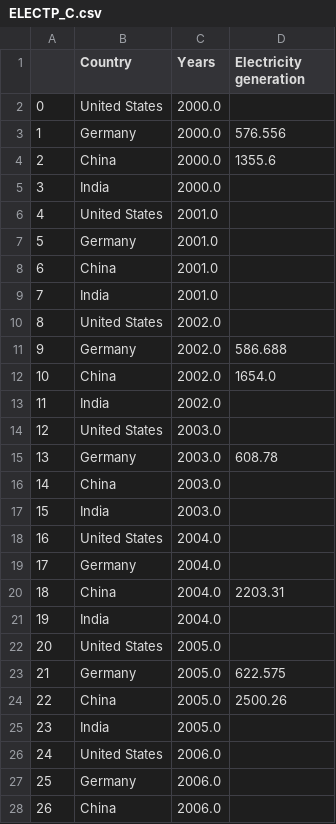
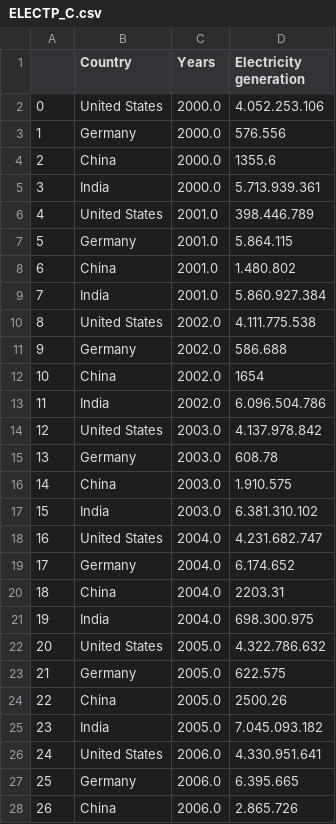
Before and after one commit to DataSciencePraktikumTUBerlin/DataAnalysis, a CSV file: Big_DF/prov_result/ELECTP_C.csv, drawn as a sheet; only a part is shown; the diff covers the shown part only.

Commit message:
new correlogram and fix generic notebooks for coor and prov_result dataframes

```diff
--- a/Big_DF/prov_result/ELECTP_C.csv
+++ b/Big_DF/prov_result/ELECTP_C.csv
@@ -1,28 +1,28 @@
 ,Country,Years,Electricity generation
-0,United States,2000.0,
+0,United States,2000.0,4.052.253.106
 1,Germany,2000.0,576.556
 2,China,2000.0,1355.6
-3,India,2000.0,
-4,United States,2001.0,
-5,Germany,2001.0,
-6,China,2001.0,
-7,India,2001.0,
-8,United States,2002.0,
+3,India,2000.0,5.713.939.361
+4,United States,2001.0,398.446.789
+5,Germany,2001.0,5.864.115
+6,China,2001.0,1.480.802
+7,India,2001.0,5.860.927.384
+8,United States,2002.0,4.111.775.538
 9,Germany,2002.0,586.688
-10,China,2002.0,1654.0
-11,India,2002.0,
-12,United States,2003.0,
+10,China,2002.0,1654
+11,India,2002.0,6.096.504.786
+12,United States,2003.0,4.137.978.842
 13,Germany,2003.0,608.78
-14,China,2003.0,
-15,India,2003.0,
-16,United States,2004.0,
-17,Germany,2004.0,
+14,China,2003.0,1.910.575
+15,India,2003.0,6.381.310.102
+16,United States,2004.0,4.231.682.747
+17,Germany,2004.0,6.174.652
 18,China,2004.0,2203.31
-19,India,2004.0,
-20,United States,2005.0,
+19,India,2004.0,698.300.975
+20,United States,2005.0,4.322.786.632
 21,Germany,2005.0,622.575
 22,China,2005.0,2500.26
-23,India,2005.0,
-24,United States,2006.0,
-25,Germany,2006.0,
-26,China,2006.0,
+23,India,2005.0,7.045.093.182
+24,United States,2006.0,4.330.951.641
+25,Germany,2006.0,6.395.665
+26,China,2006.0,2.865.726
```
Also changed, not shown: 37 edited cells elsewhere in this file, Big_DF/prov_result/ELECTP2_C.csv, Big_DF/to_corr/ELECTP2_C.csv, 23 other files.
